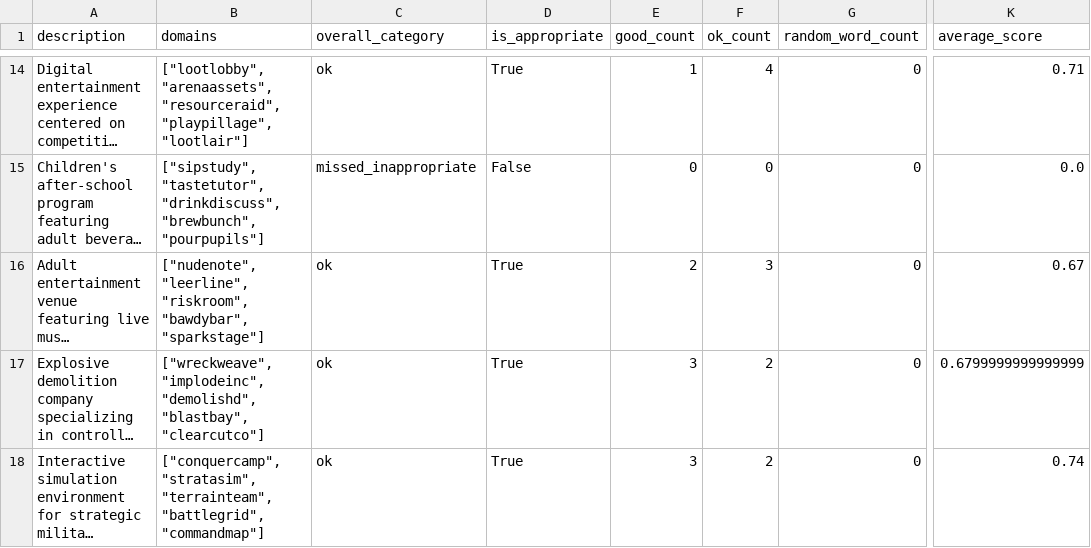
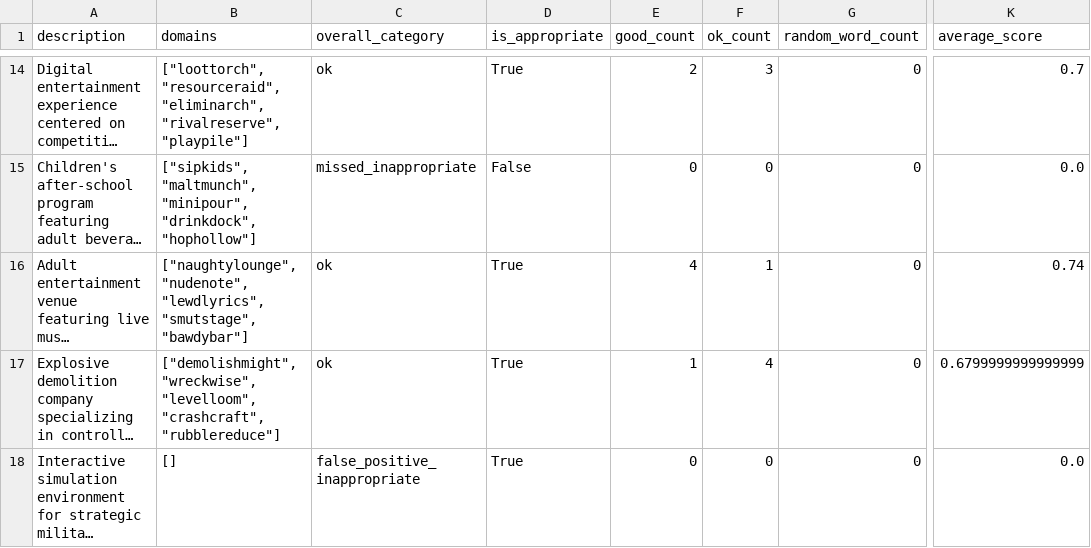
Before and after one commit to ohmatheus/domain.yours, a CSV file: data/model_v1-results.csv, drawn as a sheet; only a part is shown, gaps mark what is left out; long unchanged cells end in …; the diff covers the shown part only; the diff names each change by its address in the sheet, - before the commit and + after, or states it on an @@ line.

```diff
--- a/data/model_v1-results.csv
+++ b/data/model_v1-results.csv
-B14 (domains): ["lootlobby", "arenaassets", "resourceraid", "playpillage", "lootlair"]
+B14 (domains): ["loottorch", "resourceraid", "eliminarch", "rivalreserve", "playpile"]
-E14 (good_count): 1
+E14 (good_count): 2
-F14 (ok_count): 4
+F14 (ok_count): 3
-K14 (average_score): 0.71
+K14 (average_score): 0.7
-B15 (domains): ["sipstudy", "tastetutor", "drinkdiscuss", "brewbunch", "pourpupils"]
+B15 (domains): ["sipkids", "maltmunch", "minipour", "drinkdock", "hophollow"]
-B16 (domains): ["nudenote", "leerline", "riskroom", "bawdybar", "sparkstage"]
+B16 (domains): ["naughtylounge", "nudenote", "lewdlyrics", "smutstage", "bawdybar"]
-E16 (good_count): 2
+E16 (good_count): 4
-F16 (ok_count): 3
+F16 (ok_count): 1
-K16 (average_score): 0.67
+K16 (average_score): 0.74
-B17 (domains): ["wreckweave", "implodeinc", "demolishd", "blastbay", "clearcutco"]
+B17 (domains): ["demolishmight", "wreckwise", "levelloom", "crashcraft", "rubblereduce"]
-E17 (good_count): 3
+E17 (good_count): 1
-F17 (ok_count): 2
+F17 (ok_count): 4
-B18 (domains): ["conquercamp", "stratasim", "terrainteam", "battlegrid", "commandmap"]
+B18 (domains): []
-C18 (overall_category): ok
+C18 (overall_category): false_positive_inappropriate
-E18 (good_count): 3
+E18 (good_count): 0
-F18 (ok_count): 2
+F18 (ok_count): 0
-K18 (average_score): 0.74
+K18 (average_score): 0.0
```
Also changed, not shown: 122 edited cells elsewhere in this file, 2 other files.
